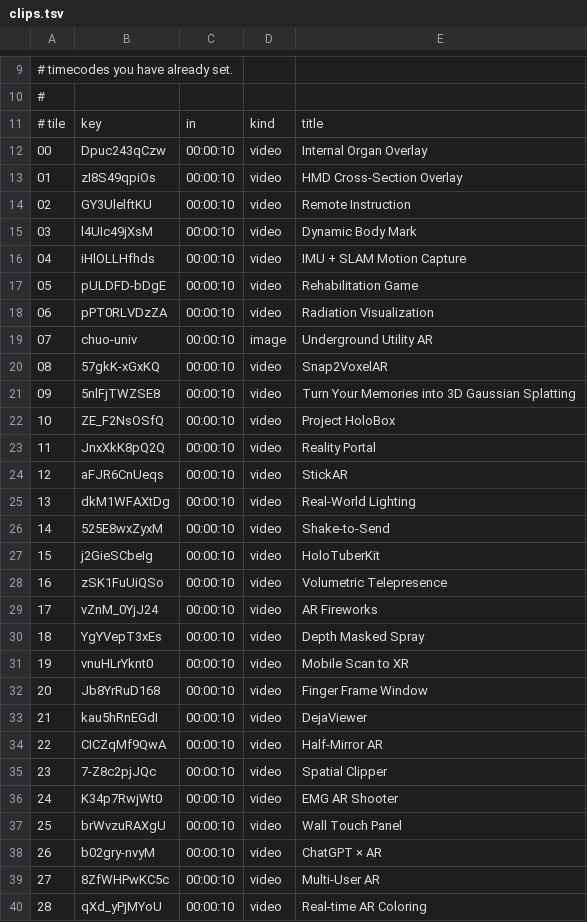
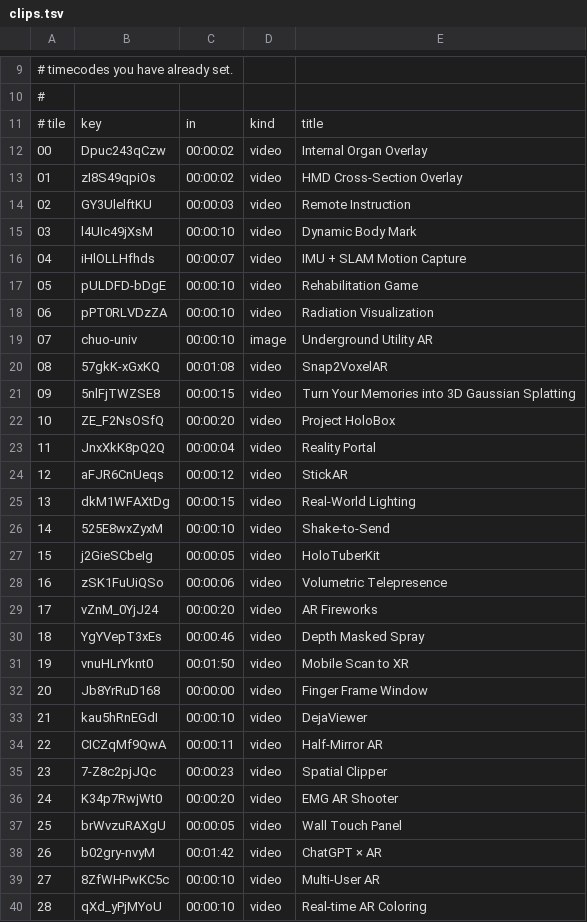
Before and after one commit to TakashiYoshinaga/portfolio-xr, a TSV file: tools/clips.tsv, drawn as a sheet; only a part is shown, gaps mark what is left out.

```diff
--- a/tools/clips.tsv
+++ b/tools/clips.tsv
@@ -11,7 +11,7 @@
 # tile	key	in	kind	title
-00	Dpuc243qCzw	00:00:10	video	Internal Organ Overlay
-01	zI8S49qpiOs	00:00:10	video	HMD Cross-Section Overlay
-02	GY3UlelftKU	00:00:10	video	Remote Instruction
+00	Dpuc243qCzw	00:00:02	video	Internal Organ Overlay
+01	zI8S49qpiOs	00:00:02	video	HMD Cross-Section Overlay
+02	GY3UlelftKU	00:00:03	video	Remote Instruction
 03	l4UIc49jXsM	00:00:10	video	Dynamic Body Mark
-04	iHlOLLHfhds	00:00:10	video	IMU + SLAM Motion Capture
+04	iHlOLLHfhds	00:00:07	video	IMU + SLAM Motion Capture
 05	pULDFD-bDgE	00:00:10	video	Rehabilitation Game
@@ -19,21 +19,21 @@
 07	chuo-univ	00:00:10	image	Underground Utility AR
-08	57gkK-xGxKQ	00:00:10	video	Snap2VoxelAR
-09	5nlFjTWZSE8	00:00:10	video	Turn Your Memories into 3D Gaussian Splatting
-10	ZE_F2NsOSfQ	00:00:10	video	Project HoloBox
-11	JnxXkK8pQ2Q	00:00:10	video	Reality Portal
-12	aFJR6CnUeqs	00:00:10	video	StickAR
-13	dkM1WFAXtDg	00:00:10	video	Real-World Lighting
+08	57gkK-xGxKQ	00:01:08	video	Snap2VoxelAR
+09	5nlFjTWZSE8	00:00:15	video	Turn Your Memories into 3D Gaussian Splatting
+10	ZE_F2NsOSfQ	00:00:20	video	Project HoloBox
+11	JnxXkK8pQ2Q	00:00:04	video	Reality Portal
+12	aFJR6CnUeqs	00:00:12	video	StickAR
+13	dkM1WFAXtDg	00:00:15	video	Real-World Lighting
 14	525E8wxZyxM	00:00:10	video	Shake-to-Send
-15	j2GieSCbeIg	00:00:10	video	HoloTuberKit
-16	zSK1FuUiQSo	00:00:10	video	Volumetric Telepresence
-17	vZnM_0YjJ24	00:00:10	video	AR Fireworks
-18	YgYVepT3xEs	00:00:10	video	Depth Masked Spray
-19	vnuHLrYknt0	00:00:10	video	Mobile Scan to XR
-20	Jb8YrRuD168	00:00:10	video	Finger Frame Window
+15	j2GieSCbeIg	00:00:05	video	HoloTuberKit
+16	zSK1FuUiQSo	00:00:06	video	Volumetric Telepresence
+17	vZnM_0YjJ24	00:00:20	video	AR Fireworks
+18	YgYVepT3xEs	00:00:46	video	Depth Masked Spray
+19	vnuHLrYknt0	00:01:50	video	Mobile Scan to XR
+20	Jb8YrRuD168	00:00:00	video	Finger Frame Window
 21	kau5hRnEGdI	00:00:10	video	DejaViewer
-22	CICZqMf9QwA	00:00:10	video	Half-Mirror AR
-23	7-Z8c2pjJQc	00:00:10	video	Spatial Clipper
-24	K34p7RwjWt0	00:00:10	video	EMG AR Shooter
-25	brWvzuRAXgU	00:00:10	video	Wall Touch Panel
-26	b02gry-nvyM	00:00:10	video	ChatGPT × AR
+22	CICZqMf9QwA	00:00:11	video	Half-Mirror AR
+23	7-Z8c2pjJQc	00:00:23	video	Spatial Clipper
+24	K34p7RwjWt0	00:00:20	video	EMG AR Shooter
+25	brWvzuRAXgU	00:00:05	video	Wall Touch Panel
+26	b02gry-nvyM	00:01:42	video	ChatGPT × AR
 27	8ZfWHPwKC5c	00:00:10	video	Multi-User AR
```
Also changed, not shown: 33 other files.
